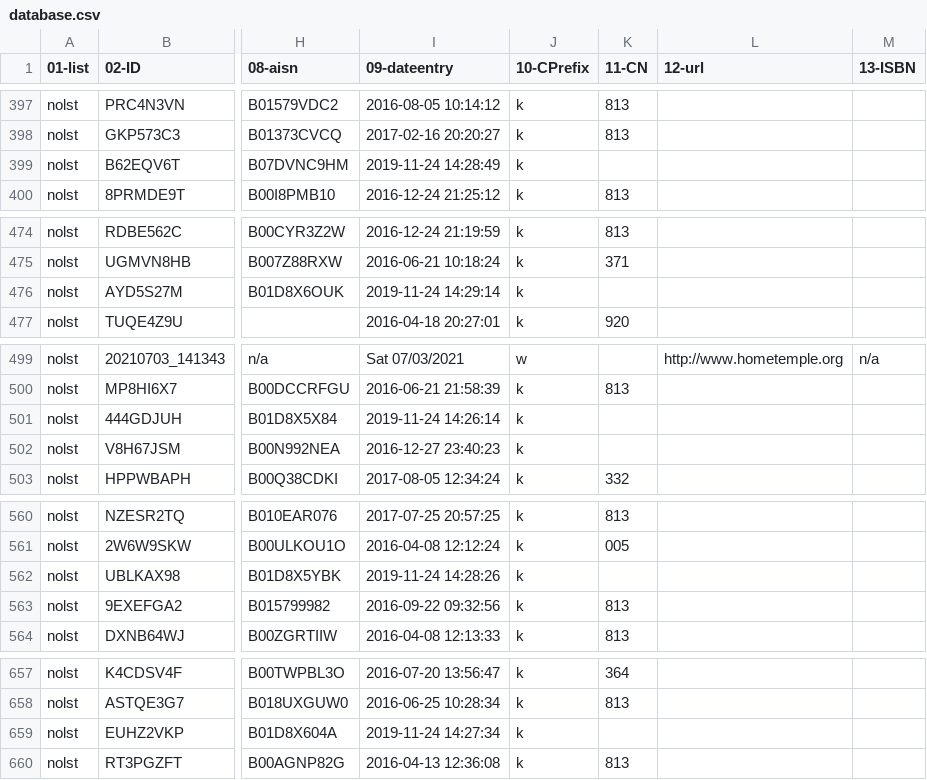
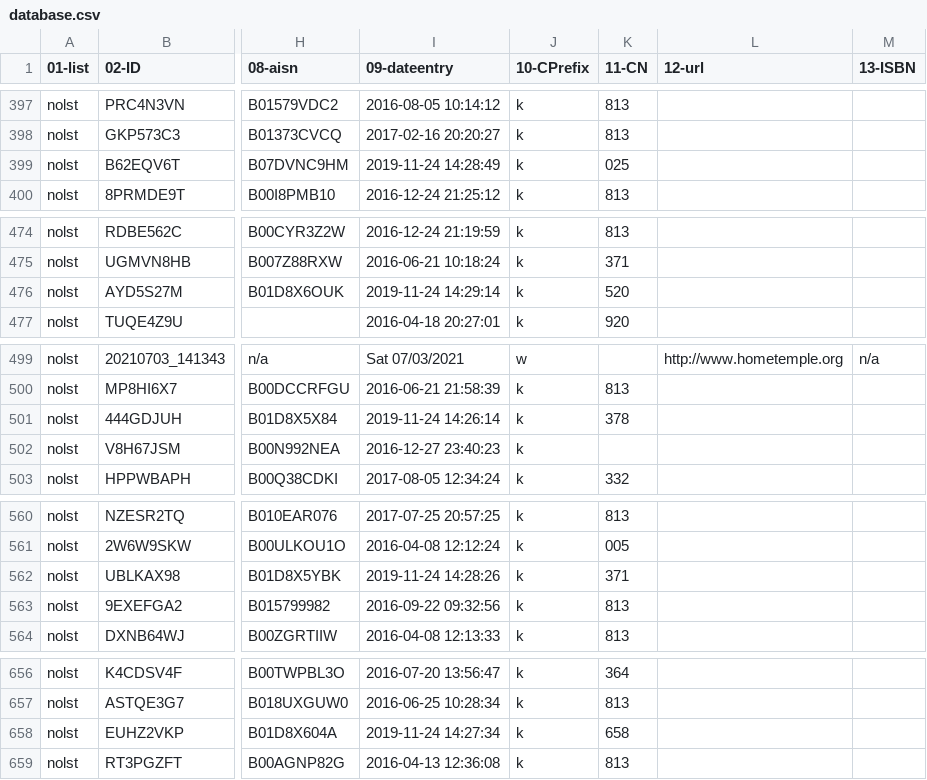
Before and after one commit to justinleetyler/justinleetyler.github.io, a CSV file: database.csv, drawn as a sheet; only a part is shown, gaps mark what is left out; addresses are those after the commit; the diff covers the shown part only; the diff names each change by its address in the sheet, - before the commit and + after, or states it on an @@ line.

```diff
--- a/database.csv
+++ b/database.csv
-K399 (11-CN): (empty)
+K399 (11-CN): 025
-K476 (11-CN): (empty)
+K476 (11-CN): 520
-K501 (11-CN): (empty)
+K501 (11-CN): 378
-K562 (11-CN): (empty)
+K562 (11-CN): 371
-K658 (11-CN): (empty)
+K658 (11-CN): 658
```
Also changed, not shown: 1 removed row and 10 edited cells elsewhere in this file.
